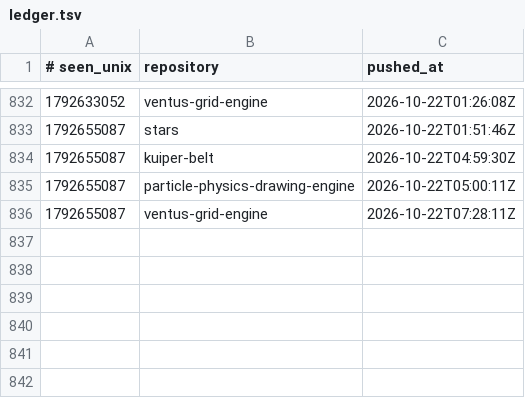
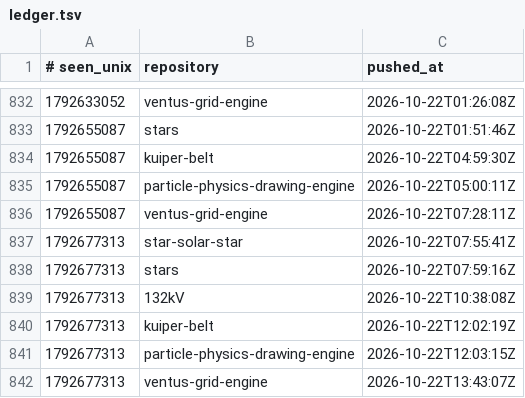
Before and after one commit to Ventusltd/time-stone, a TSV file: ledger.tsv, drawn as a sheet; only a part is shown, gaps mark what is left out.

```diff
--- a/ledger.tsv
+++ b/ledger.tsv
@@ -836 +836,7 @@
 1792655087	ventus-grid-engine	2026-10-22T07:28:11Z
+1792677313	star-solar-star	2026-10-22T07:55:41Z
+1792677313	stars	2026-10-22T07:59:16Z
+1792677313	132kV	2026-10-22T10:38:08Z
+1792677313	kuiper-belt	2026-10-22T12:02:19Z
+1792677313	particle-physics-drawing-engine	2026-10-22T12:03:15Z
+1792677313	ventus-grid-engine	2026-10-22T13:43:07Z
```
Also changed, not shown: 1 other file.
